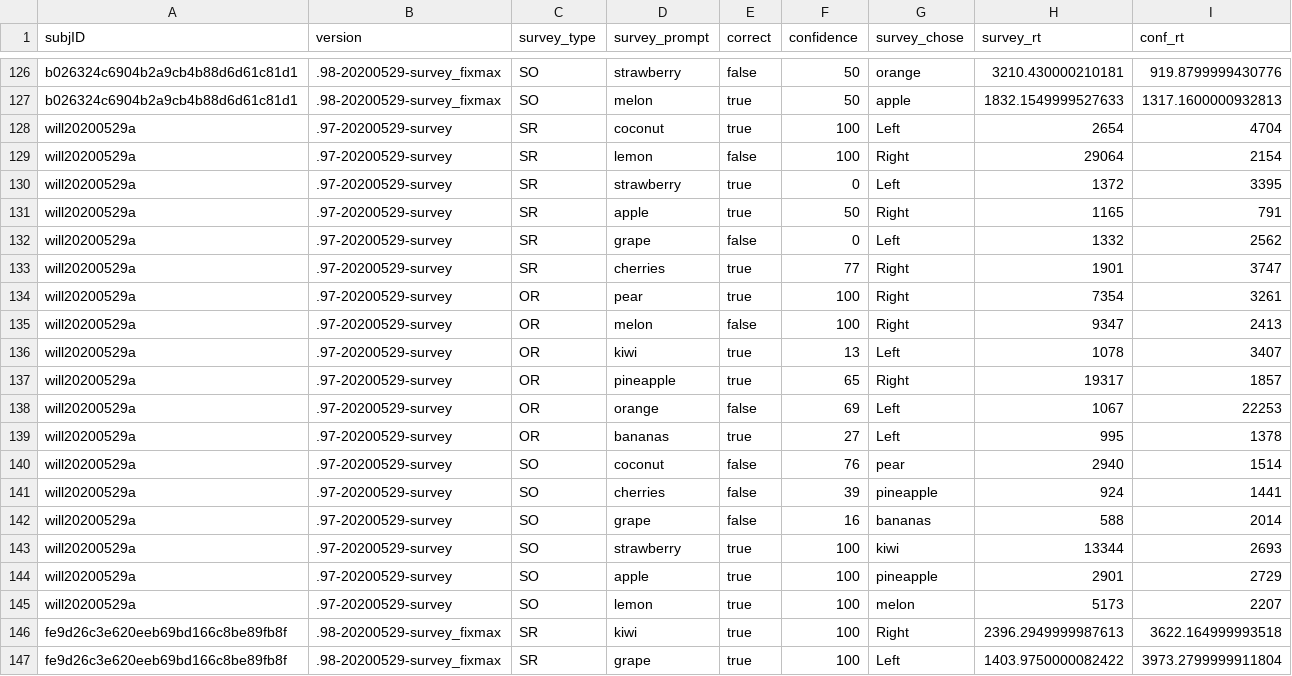
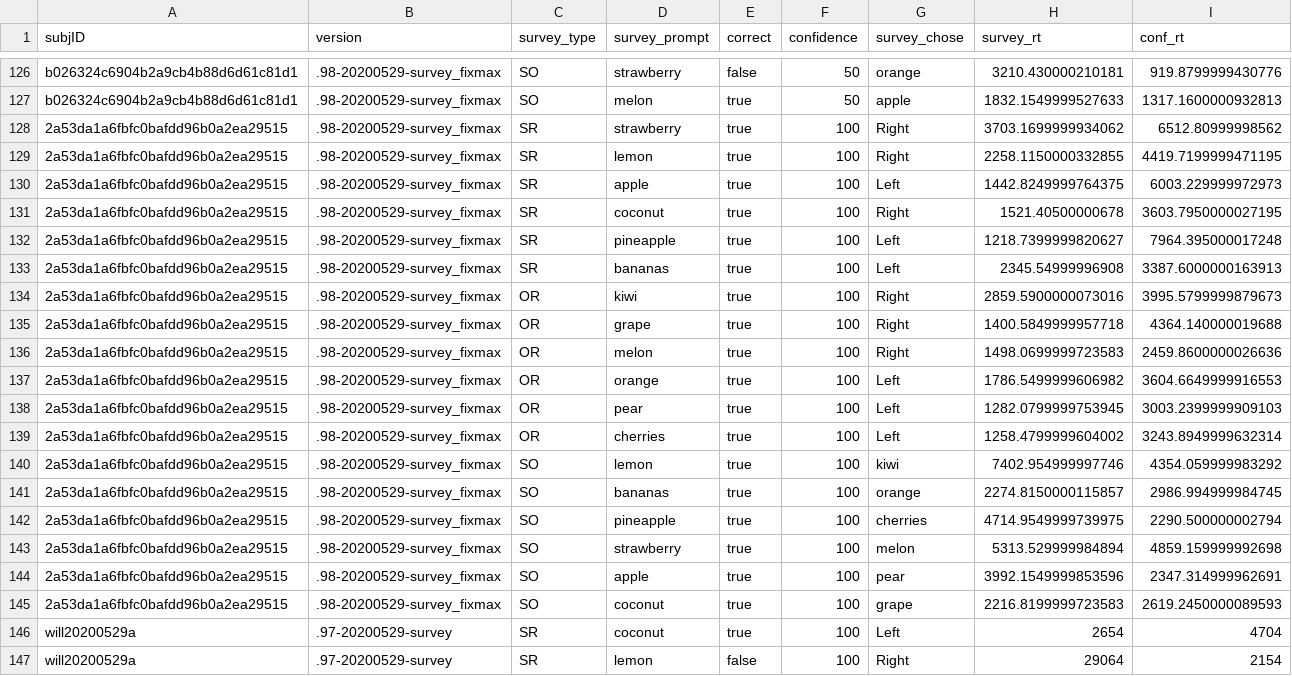
Before and after one commit to LabNeuroCogDevel/slipstask, a TSV file: analysis/txt/fruit_survey.tsv, drawn as a sheet; only a part is shown, gaps mark what is left out; the shorter side is filled out with more unchanged rows.

```diff
--- a/analysis/txt/fruit_survey.tsv
+++ b/analysis/txt/fruit_survey.tsv
@@ -127,2 +127,20 @@ b026324c6904b2a9cb4b88d6d61c81d1	.98-20200529-survey_fixmax	SO	strawberry	false
 b026324c6904b2a9cb4b88d6d61c81d1	.98-20200529-survey_fixmax	SO	melon	true	50	apple	1832.1549999527633	1317.1600000932813
+2a53da1a6fbfc0bafdd96b0a2ea29515	.98-20200529-survey_fixmax	SR	strawberry	true	100	Right	3703.1699999934062	6512.80999998562
+2a53da1a6fbfc0bafdd96b0a2ea29515	.98-20200529-survey_fixmax	SR	lemon	true	100	Right	2258.1150000332855	4419.7199999471195
+2a53da1a6fbfc0bafdd96b0a2ea29515	.98-20200529-survey_fixmax	SR	apple	true	100	Left	1442.8249999764375	6003.229999972973
+2a53da1a6fbfc0bafdd96b0a2ea29515	.98-20200529-survey_fixmax	SR	coconut	true	100	Right	1521.40500000678	3603.7950000027195
+2a53da1a6fbfc0bafdd96b0a2ea29515	.98-20200529-survey_fixmax	SR	pineapple	true	100	Left	1218.7399999820627	7964.395000017248
+2a53da1a6fbfc0bafdd96b0a2ea29515	.98-20200529-survey_fixmax	SR	bananas	true	100	Left	2345.54999996908	3387.6000000163913
+2a53da1a6fbfc0bafdd96b0a2ea29515	.98-20200529-survey_fixmax	OR	kiwi	true	100	Right	2859.5900000073016	3995.5799999879673
+2a53da1a6fbfc0bafdd96b0a2ea29515	.98-20200529-survey_fixmax	OR	grape	true	100	Right	1400.5849999957718	4364.140000019688
+2a53da1a6fbfc0bafdd96b0a2ea29515	.98-20200529-survey_fixmax	OR	melon	true	100	Right	1498.0699999723583	2459.8600000026636
+2a53da1a6fbfc0bafdd96b0a2ea29515	.98-20200529-survey_fixmax	OR	orange	true	100	Left	1786.5499999606982	3604.6649999916553
+2a53da1a6fbfc0bafdd96b0a2ea29515	.98-20200529-survey_fixmax	OR	pear	true	100	Left	1282.0799999753945	3003.2399999909103
+2a53da1a6fbfc0bafdd96b0a2ea29515	.98-20200529-survey_fixmax	OR	cherries	true	100	Left	1258.4799999604002	3243.8949999632314
+2a53da1a6fbfc0bafdd96b0a2ea29515	.98-20200529-survey_fixmax	SO	lemon	true	100	kiwi	7402.954999997746	4354.059999983292
+2a53da1a6fbfc0bafdd96b0a2ea29515	.98-20200529-survey_fixmax	SO	bananas	true	100	orange	2274.8150000115857	2986.994999984745
+2a53da1a6fbfc0bafdd96b0a2ea29515	.98-20200529-survey_fixmax	SO	pineapple	true	100	cherries	4714.9549999739975	2290.500000002794
+2a53da1a6fbfc0bafdd96b0a2ea29515	.98-20200529-survey_fixmax	SO	strawberry	true	100	melon	5313.529999984894	4859.159999992698
+2a53da1a6fbfc0bafdd96b0a2ea29515	.98-20200529-survey_fixmax	SO	apple	true	100	pear	3992.1549999853596	2347.314999962691
+2a53da1a6fbfc0bafdd96b0a2ea29515	.98-20200529-survey_fixmax	SO	coconut	true	100	grape	2216.8199999723583	2619.2450000089593
 will20200529a	.97-20200529-survey	SR	coconut	true	100	Left	2654	4704
```
Also changed, not shown: analysis/txt/feedback.tsv, 1 other file.
